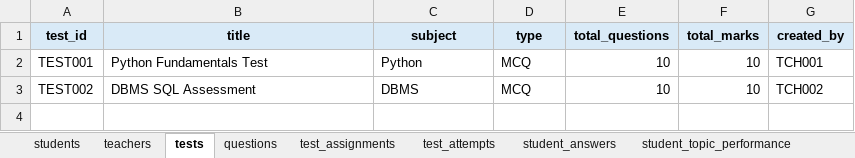
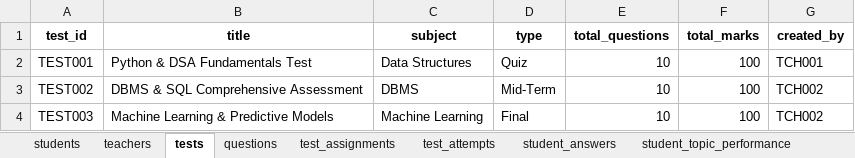
Before and after one commit to Vaibhavsagupta/Dash-1, an Excel workbook: student_teacher_test_data.xlsx, sheet tests, drawn as a sheet; values as stored, in another font and other column widths than the file's, no borders; the diff names each change by its address in the sheet, - before the commit and + after, or states it on an @@ line.

Commit message:
feat: replace mock student data with real 153 student batch records across Excel, JSON, backend & frontend

```diff
--- a/student_teacher_test_data.xlsx (sheet tests)
+++ b/student_teacher_test_data.xlsx (sheet tests)
-A1:G1 fill: #D9EAF7
+A1:G1 fill: none
-B2 (title): Python Fundamentals Test
+B2 (title): Python & DSA Fundamentals Test
-C2 (subject): Python
+C2 (subject): Data Structures
-D2 (type): MCQ
+D2 (type): Quiz
-F2:F3 (total_marks): 10
+F2:F3 (total_marks): 100
-B3 (title): DBMS SQL Assessment
+B3 (title): DBMS & SQL Comprehensive Assessment
-D3 (type): MCQ
+D3 (type): Mid-Term
+row 4: TEST003 | Machine Learning & Predictive Models | Machine Learning | Final | 10 | 100 | TCH002
```
Also changed, not shown: sheet attendance_logs, sheet student_answers, sheet students, sheet student_topic_performance, sheet test_attempts, sheet academic_grades, 4 more sheets, 10 other files.
